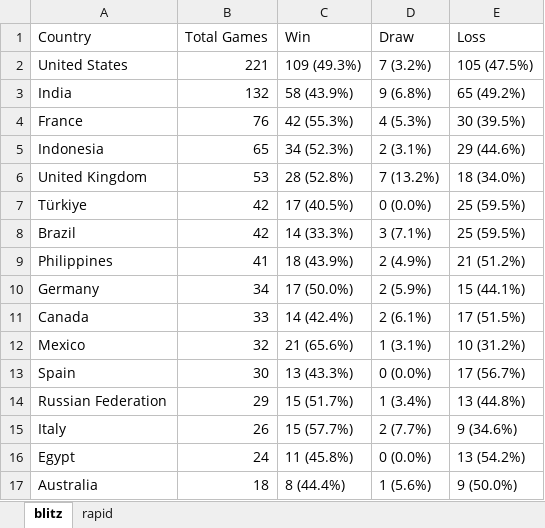
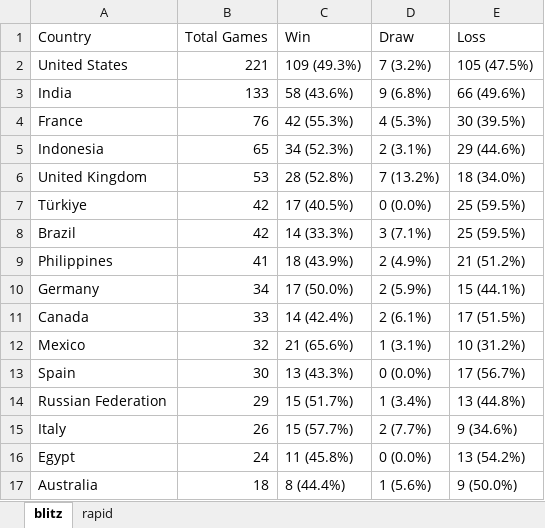
Before and after one commit to mirzaramis/chess_analytics_bot, an Excel workbook: data/country_outcome_tables.xlsx, sheet blitz, drawn as a sheet; values as stored, in another font and other column widths than the file's, no borders; the diff names each change by its address in the sheet, - before the commit and + after, or states it on an @@ line.

```diff
--- a/data/country_outcome_tables.xlsx (sheet blitz)
+++ b/data/country_outcome_tables.xlsx (sheet blitz)
-B3 (Total Games): 132
+B3 (Total Games): 133
-C3 (Win): 58 (43.9%)
+C3 (Win): 58 (43.6%)
-E3 (Loss): 65 (49.2%)
+E3 (Loss): 66 (49.6%)
```
Also changed, not shown: sheet rapid, 11 other files.
